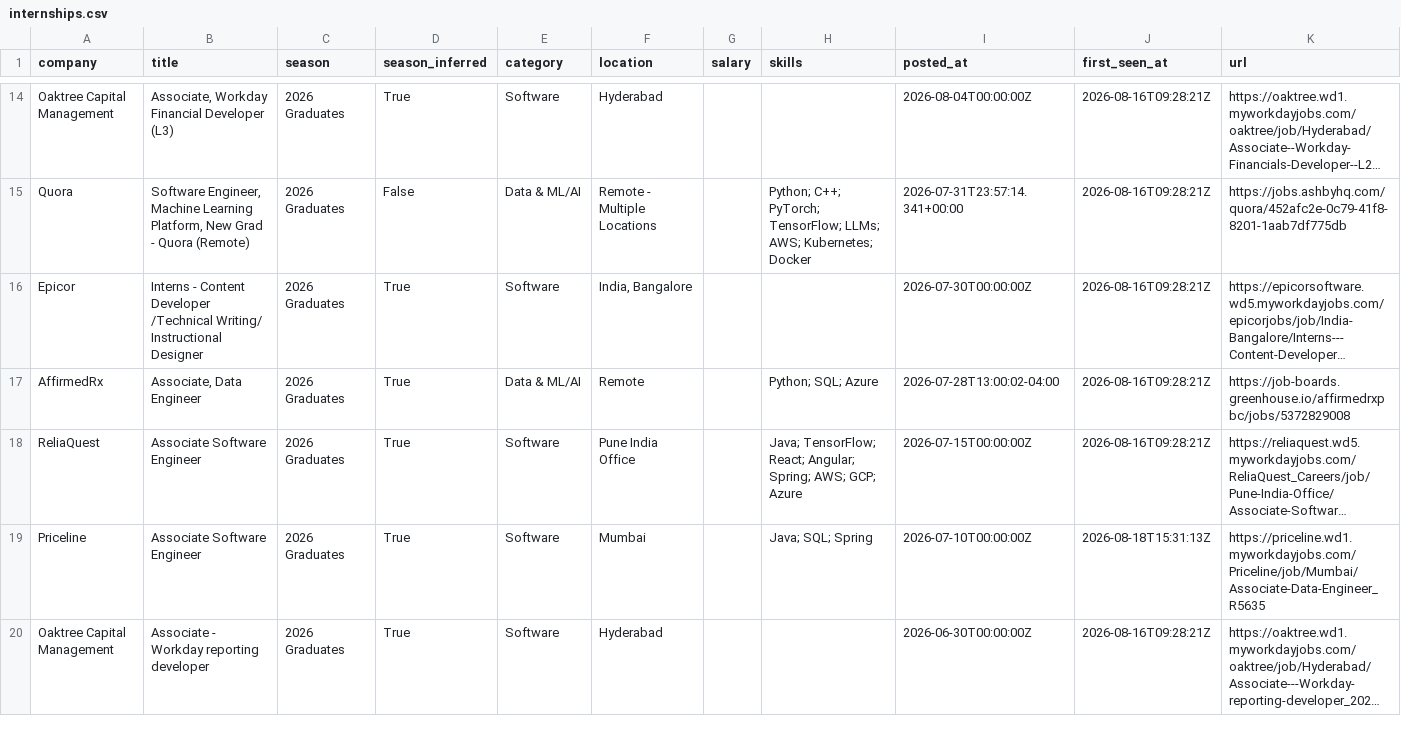
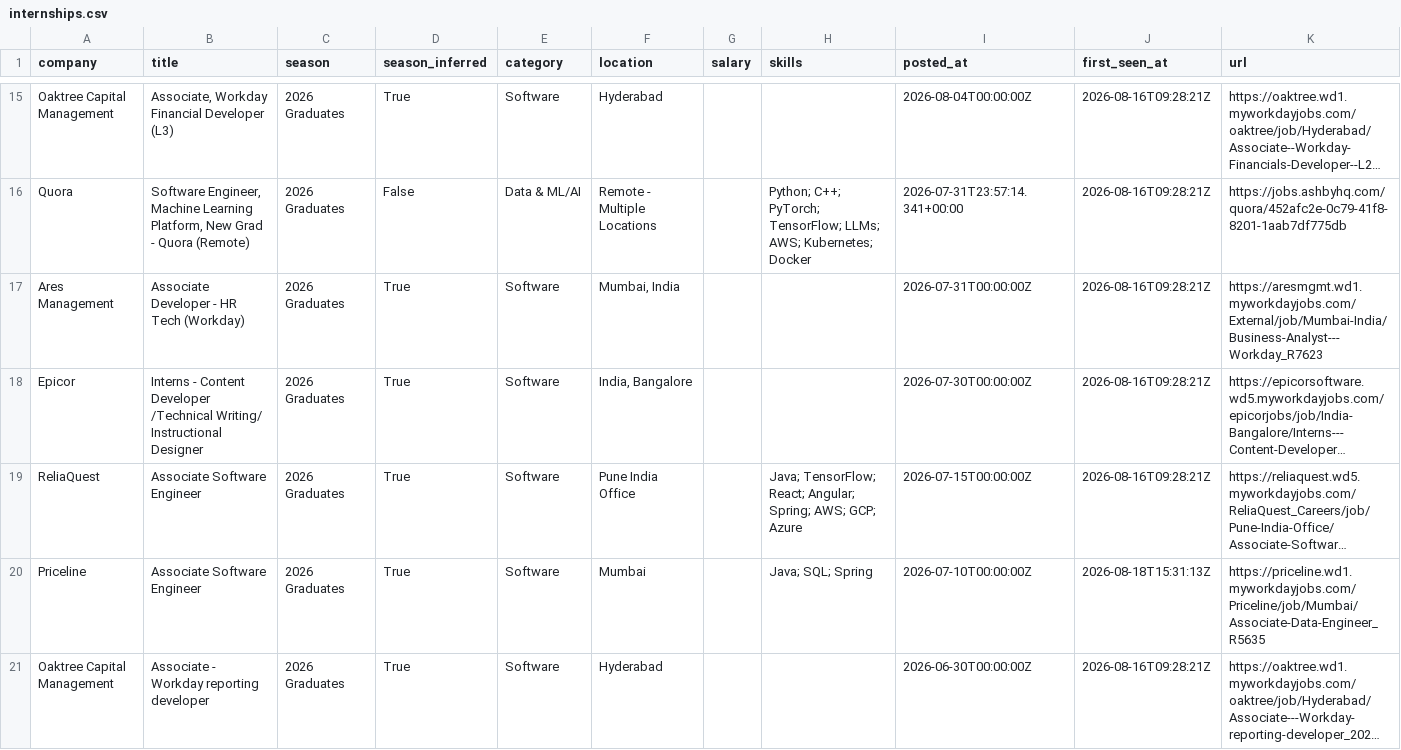
Before and after one commit to Smeerdev/Job-finder-agent, a CSV file: data/internships.csv, drawn as a sheet; only a part is shown, gaps mark what is left out; long unchanged cells end in …; removed rows and columns are numbered as before the commit, all else as after; the diff covers the shown part only; the diff names each change by its address in the sheet, - before the commit and + after, or states it on an @@ line.

Commit message:
chore: update internships (2026-08-28 08:38 UTC)

```diff
--- a/data/internships.csv
+++ b/data/internships.csv
+row 17: Ares Management | Associate Developer - HR Tech (Workday) | 2026 Graduates | True | Software | Mumbai, India |  |  | 2026-07-31T00:00:00Z | 2026-08-16T09:28:21Z | https://aresmgmt.wd1.myworkdayjobs.com/External/job/Mumbai-India/Business-Analyst---Workday_R7623
-row 17: AffirmedRx | Associate, Data Engineer | 2026 Graduates | True | Data & ML/AI | Remote |  | Python; SQL; Azure | 2026-07-28T13:00:02-04:00 | 2026-08-16T09:28:21Z | https://job-boards.greenhouse.io/affirmedrxpbc/jobs/5372829008
```
Also changed, not shown: 2 added rows elsewhere in this file, 13 other files.
